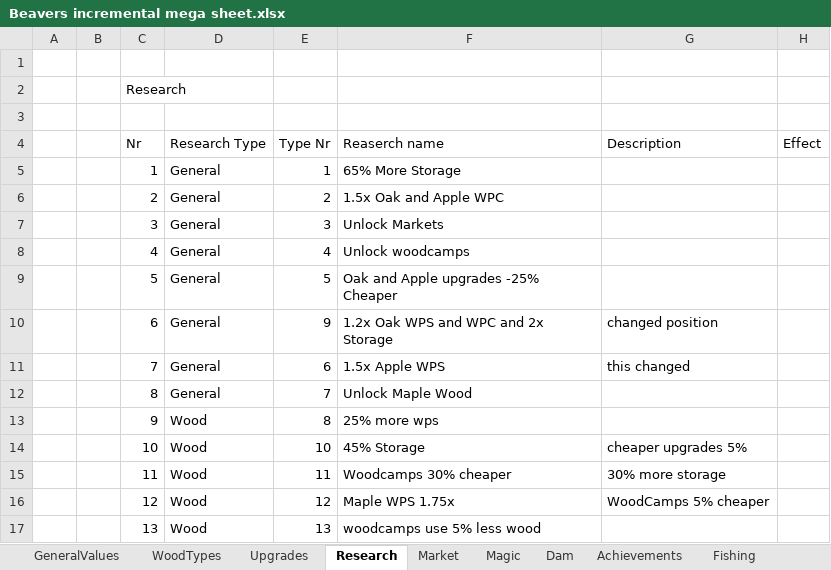
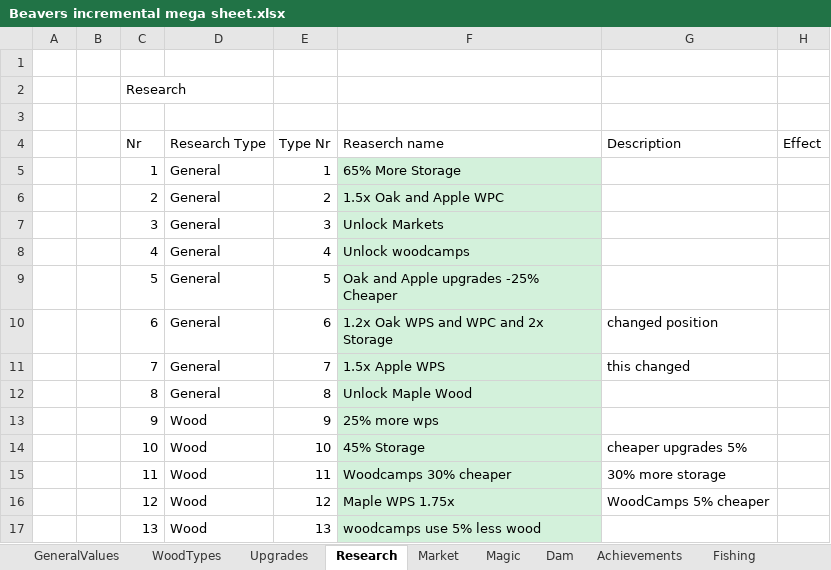
Before and after one commit to mdbernhards/BeaverIncremental, an Excel workbook: Beavers incremental mega sheet.xlsx, sheet Research, drawn as a sheet; only a part is shown; values as stored, in another font and other column widths than the file's, no borders; the diff covers the shown part only; the diff names each change by its address in the sheet, - before the commit and + after, or states it on an @@ line.

Commit message:
Research, Achievements, Bug fixes and Balancing
Implemented 10 more research items, planned out 110 more
Fixed ascension, market, unlocking, research and other bugs
Cleaned up ResourceValue Dictionary
Added and fixed achievement triggers
Fixed some of the value calculations
Balancing

```diff
--- a/Beavers incremental mega sheet.xlsx (sheet Research)
+++ b/Beavers incremental mega sheet.xlsx (sheet Research)
-F5:F17 fill: none
+F5:F17 fill: #D3F1DB
-E10 (Type Nr): 9
+E10 (Type Nr): 6
-E11 (Type Nr): 6
+E11 (Type Nr): 7
-E12 (Type Nr): 7
+E12 (Type Nr): 8
-E13 (Type Nr): 8
+E13 (Type Nr): 9
```
Also changed, not shown: other rows of this sheet, 23 other files.
